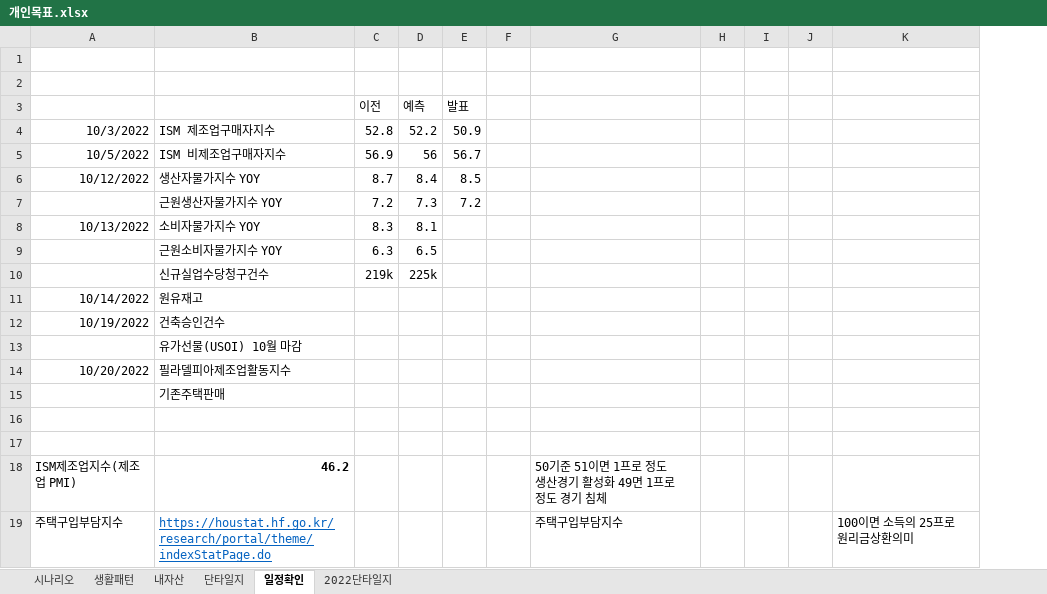
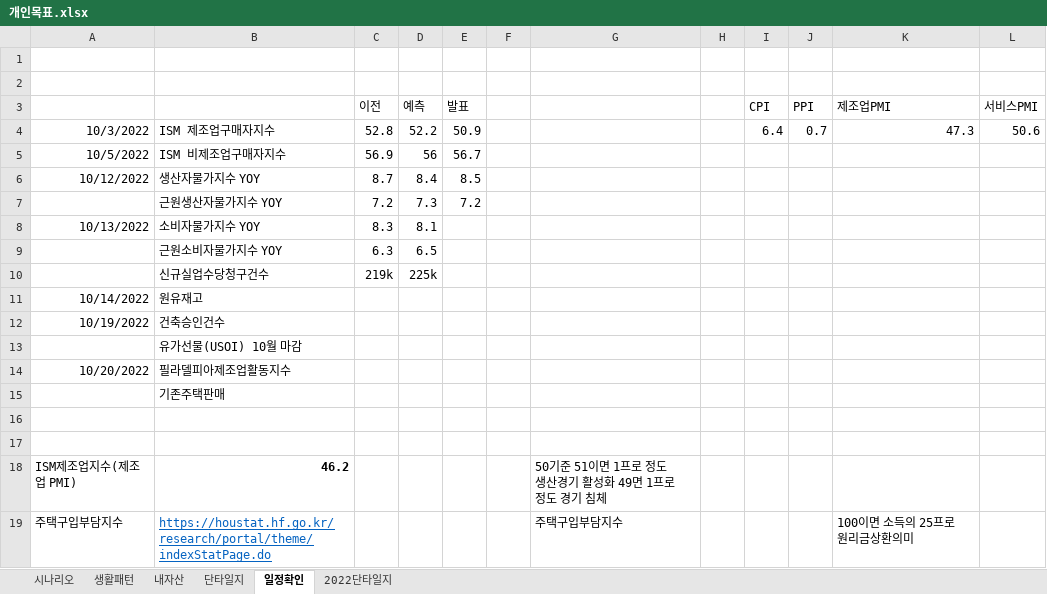
Before and after one commit to sbg613/MyStock, an Excel workbook: 개인목표.xlsx, sheet 일정확인, drawn as a sheet; values as stored, in another font and other column widths than the file's, no borders; removed rows and columns are numbered as before the commit, all else as after; the diff names each change by its address in the sheet, - before the commit and + after, or states it on an @@ line.

Commit message:
지수반영

```diff
--- a/개인목표.xlsx (sheet 일정확인)
+++ b/개인목표.xlsx (sheet 일정확인)
-column I, empty
-column J, empty
+column I (CPI), row 4: 6.4
+column J (PPI), row 4: 0.7
+column L (서비스PMI), row 4: 50.6
-K3: (empty)
+K3: 제조업PMI
-K4 (제조업PMI): (empty)
+K4 (제조업PMI): 47.3
```
